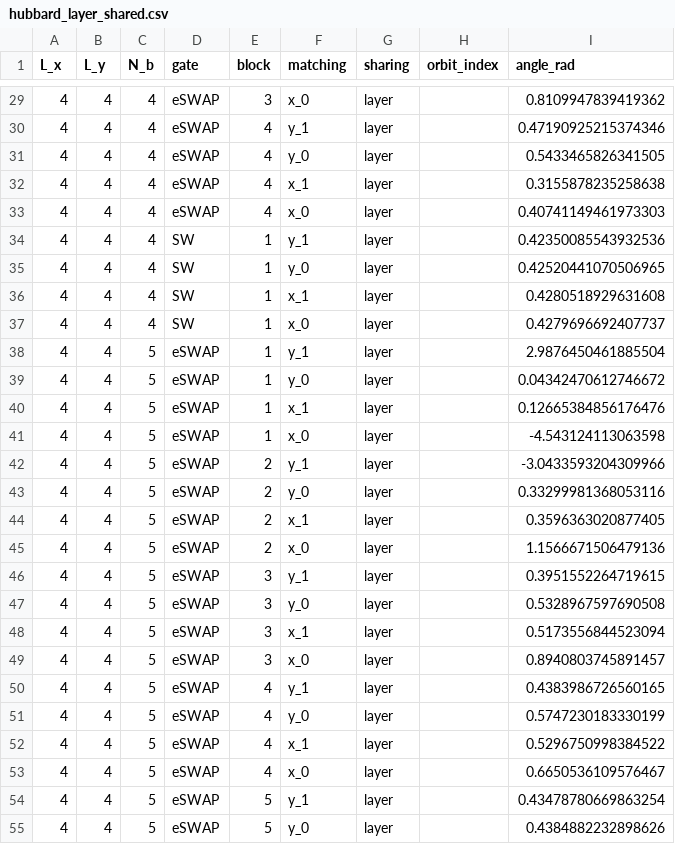
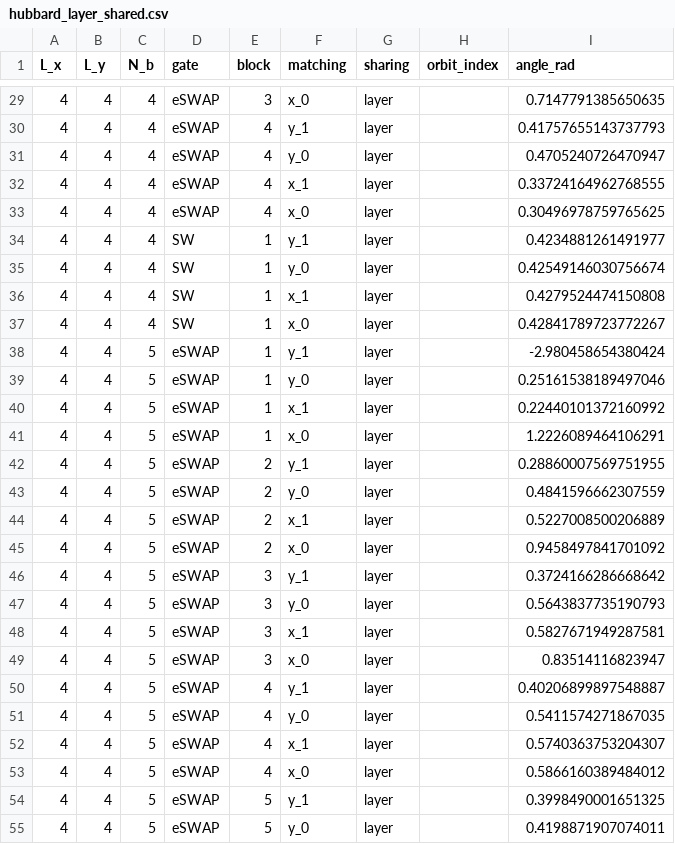
Before and after one commit to Ryo-wtnb11/ground-state-preparation-circuits, a CSV file: hubbard_layer_shared.csv, drawn as a sheet; only a part is shown, gaps mark what is left out; the diff covers the shown part only.

```diff
--- a/hubbard_layer_shared.csv
+++ b/hubbard_layer_shared.csv
@@ -29,27 +29,27 @@ L_x,L_y,N_b,gate,block,matching,sharing,orbit_index,angle_rad
-4,4,4,eSWAP,3,x_0,layer,,0.8109947839419362
-4,4,4,eSWAP,4,y_1,layer,,0.47190925215374346
-4,4,4,eSWAP,4,y_0,layer,,0.5433465826341505
-4,4,4,eSWAP,4,x_1,layer,,0.3155878235258638
-4,4,4,eSWAP,4,x_0,layer,,0.40741149461973303
-4,4,4,SW,1,y_1,layer,,0.42350085543932536
-4,4,4,SW,1,y_0,layer,,0.42520441070506965
-4,4,4,SW,1,x_1,layer,,0.4280518929631608
-4,4,4,SW,1,x_0,layer,,0.4279696692407737
-4,4,5,eSWAP,1,y_1,layer,,2.9876450461885504
-4,4,5,eSWAP,1,y_0,layer,,0.04342470612746672
-4,4,5,eSWAP,1,x_1,layer,,0.12665384856176476
-4,4,5,eSWAP,1,x_0,layer,,-4.543124113063598
-4,4,5,eSWAP,2,y_1,layer,,-3.0433593204309966
-4,4,5,eSWAP,2,y_0,layer,,0.33299981368053116
-4,4,5,eSWAP,2,x_1,layer,,0.3596363020877405
-4,4,5,eSWAP,2,x_0,layer,,1.1566671506479136
-4,4,5,eSWAP,3,y_1,layer,,0.3951552264719615
-4,4,5,eSWAP,3,y_0,layer,,0.5328967597690508
-4,4,5,eSWAP,3,x_1,layer,,0.5173556844523094
-4,4,5,eSWAP,3,x_0,layer,,0.8940803745891457
-4,4,5,eSWAP,4,y_1,layer,,0.4383986726560165
-4,4,5,eSWAP,4,y_0,layer,,0.5747230183330199
-4,4,5,eSWAP,4,x_1,layer,,0.5296750998384522
-4,4,5,eSWAP,4,x_0,layer,,0.6650536109576467
-4,4,5,eSWAP,5,y_1,layer,,0.43478780669863254
-4,4,5,eSWAP,5,y_0,layer,,0.4384882232898626
+4,4,4,eSWAP,3,x_0,layer,,0.7147791385650635
+4,4,4,eSWAP,4,y_1,layer,,0.41757655143737793
+4,4,4,eSWAP,4,y_0,layer,,0.4705240726470947
+4,4,4,eSWAP,4,x_1,layer,,0.33724164962768555
+4,4,4,eSWAP,4,x_0,layer,,0.30496978759765625
+4,4,4,SW,1,y_1,layer,,0.4234881261491977
+4,4,4,SW,1,y_0,layer,,0.42549146030756674
+4,4,4,SW,1,x_1,layer,,0.4279524474150808
+4,4,4,SW,1,x_0,layer,,0.42841789723772267
+4,4,5,eSWAP,1,y_1,layer,,-2.980458654380424
+4,4,5,eSWAP,1,y_0,layer,,0.25161538189497046
+4,4,5,eSWAP,1,x_1,layer,,0.22440101372160992
+4,4,5,eSWAP,1,x_0,layer,,1.2226089464106291
+4,4,5,eSWAP,2,y_1,layer,,0.28860007569751955
+4,4,5,eSWAP,2,y_0,layer,,0.4841596662307559
+4,4,5,eSWAP,2,x_1,layer,,0.5227008500206889
+4,4,5,eSWAP,2,x_0,layer,,0.9458497841701092
+4,4,5,eSWAP,3,y_1,layer,,0.3724166286668642
+4,4,5,eSWAP,3,y_0,layer,,0.5643837735190793
+4,4,5,eSWAP,3,x_1,layer,,0.5827671949287581
+4,4,5,eSWAP,3,x_0,layer,,0.83514116823947
+4,4,5,eSWAP,4,y_1,layer,,0.40206899897548887
+4,4,5,eSWAP,4,y_0,layer,,0.5411574271867035
+4,4,5,eSWAP,4,x_1,layer,,0.5740363753204307
+4,4,5,eSWAP,4,x_0,layer,,0.5866160389484012
+4,4,5,eSWAP,5,y_1,layer,,0.3998490001651325
+4,4,5,eSWAP,5,y_0,layer,,0.4198871907074011
```
Also changed, not shown: 33 edited cells elsewhere in this file, hubbard/L4_parameters/heisenberg_theta.csv, hubbard/L4_parameters/summary.csv, 34 other files.
